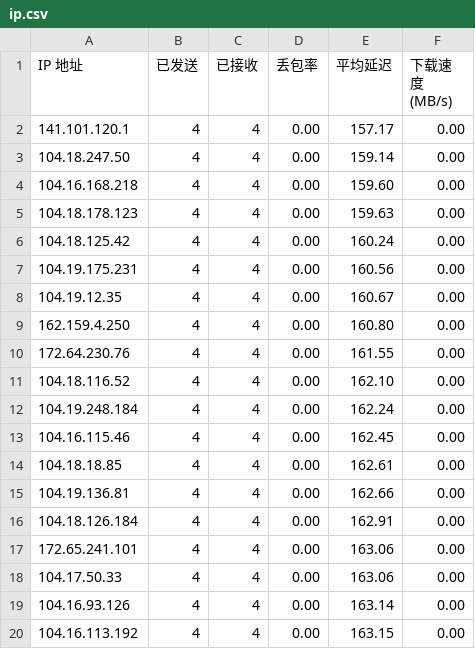
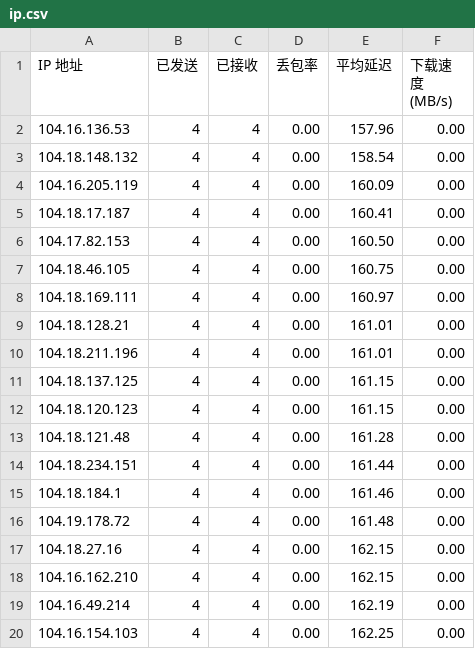
Before and after one commit to wgzhao/cloudflare-ip, a CSV file: ip.csv, drawn as a sheet.

Commit message:
update ip

```diff
--- a/ip.csv
+++ b/ip.csv
@@ -1,20 +1,20 @@
 IP 地址,已发送,已接收,丢包率,平均延迟,下载速度 (MB/s)
-141.101.120.1,4,4,0.00,157.17,0.00
-104.18.247.50,4,4,0.00,159.14,0.00
-104.16.168.218,4,4,0.00,159.60,0.00
-104.18.178.123,4,4,0.00,159.63,0.00
-104.18.125.42,4,4,0.00,160.24,0.00
-104.19.175.231,4,4,0.00,160.56,0.00
-104.19.12.35,4,4,0.00,160.67,0.00
-162.159.4.250,4,4,0.00,160.80,0.00
-172.64.230.76,4,4,0.00,161.55,0.00
-104.18.116.52,4,4,0.00,162.10,0.00
-104.19.248.184,4,4,0.00,162.24,0.00
-104.16.115.46,4,4,0.00,162.45,0.00
-104.18.18.85,4,4,0.00,162.61,0.00
-104.19.136.81,4,4,0.00,162.66,0.00
-104.18.126.184,4,4,0.00,162.91,0.00
-172.65.241.101,4,4,0.00,163.06,0.00
-104.17.50.33,4,4,0.00,163.06,0.00
-104.16.93.126,4,4,0.00,163.14,0.00
-104.16.113.192,4,4,0.00,163.15,0.00
+104.16.136.53,4,4,0.00,157.96,0.00
+104.18.148.132,4,4,0.00,158.54,0.00
+104.16.205.119,4,4,0.00,160.09,0.00
+104.18.17.187,4,4,0.00,160.41,0.00
+104.17.82.153,4,4,0.00,160.50,0.00
+104.18.46.105,4,4,0.00,160.75,0.00
+104.18.169.111,4,4,0.00,160.97,0.00
+104.18.128.21,4,4,0.00,161.01,0.00
+104.18.211.196,4,4,0.00,161.01,0.00
+104.18.137.125,4,4,0.00,161.15,0.00
+104.18.120.123,4,4,0.00,161.15,0.00
+104.18.121.48,4,4,0.00,161.28,0.00
+104.18.234.151,4,4,0.00,161.44,0.00
+104.18.184.1,4,4,0.00,161.46,0.00
+104.19.178.72,4,4,0.00,161.48,0.00
+104.18.27.16,4,4,0.00,162.15,0.00
+104.16.162.210,4,4,0.00,162.15,0.00
+104.16.49.214,4,4,0.00,162.19,0.00
+104.16.154.103,4,4,0.00,162.25,0.00
```
